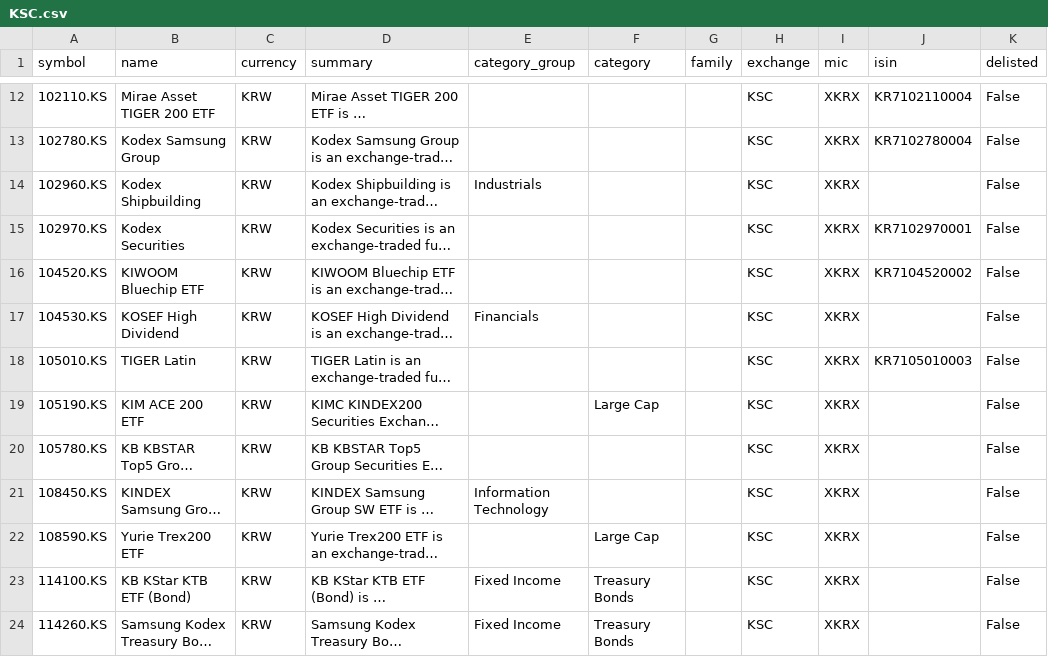
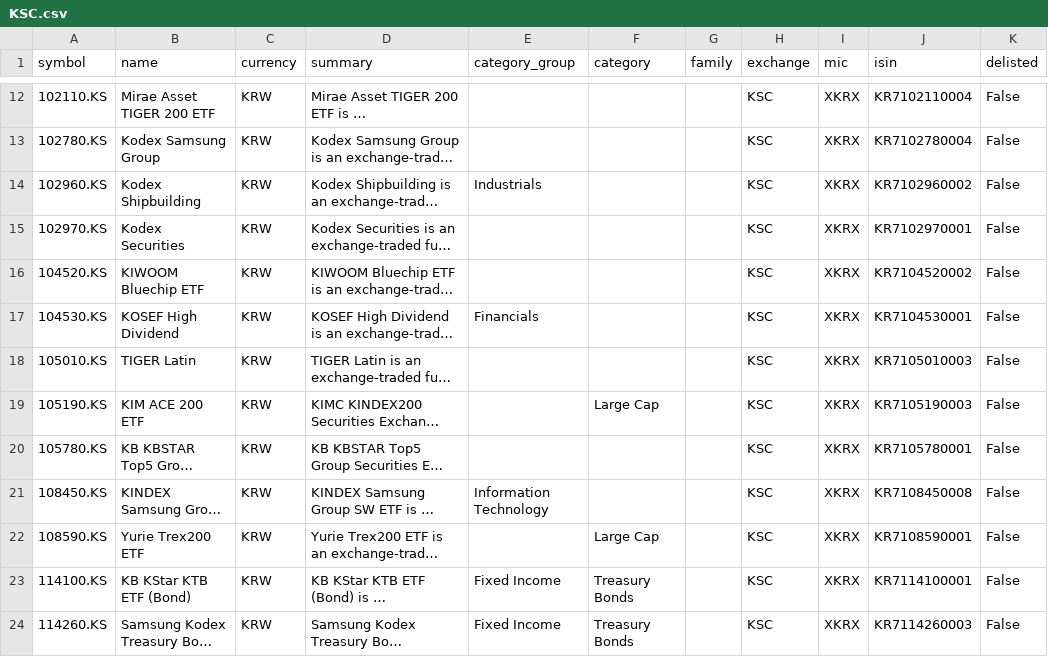
Before and after one commit to JerBouma/FinanceDatabase, a CSV file: database/etfs/KSC.csv, drawn as a sheet; only a part is shown, gaps mark what is left out; long unchanged cells end in …; the diff covers the shown part only; the diff names each change by its address in the sheet, - before the commit and + after, or states it on an @@ line.

```diff
--- a/database/etfs/KSC.csv
+++ b/database/etfs/KSC.csv
-J14 (isin): (empty)
+J14 (isin): KR7102960002
-J17 (isin): (empty)
+J17 (isin): KR7104530001
-J19 (isin): (empty)
+J19 (isin): KR7105190003
-J20 (isin): (empty)
+J20 (isin): KR7105780001
-J21 (isin): (empty)
+J21 (isin): KR7108450008
-J22 (isin): (empty)
+J22 (isin): KR7108590001
-J23 (isin): (empty)
+J23 (isin): KR7114100001
-J24 (isin): (empty)
+J24 (isin): KR7114260003
```
Also changed, not shown: 109 edited cells elsewhere in this file, database/etfs/ASX.csv, database/etfs/EBS.csv, 27 other files.
